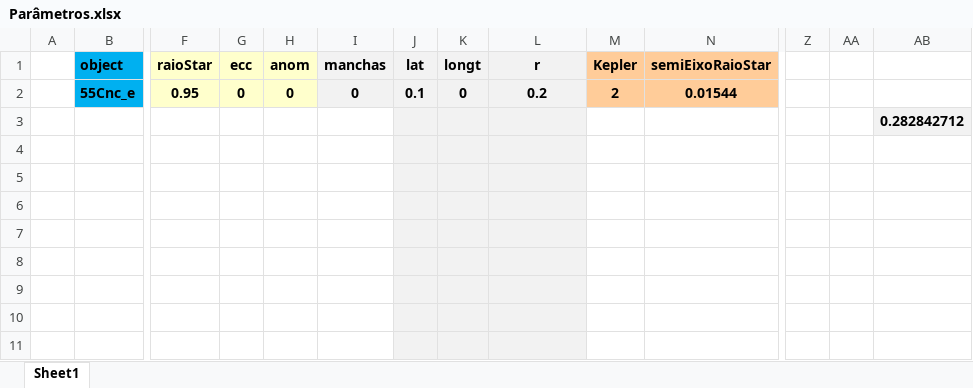
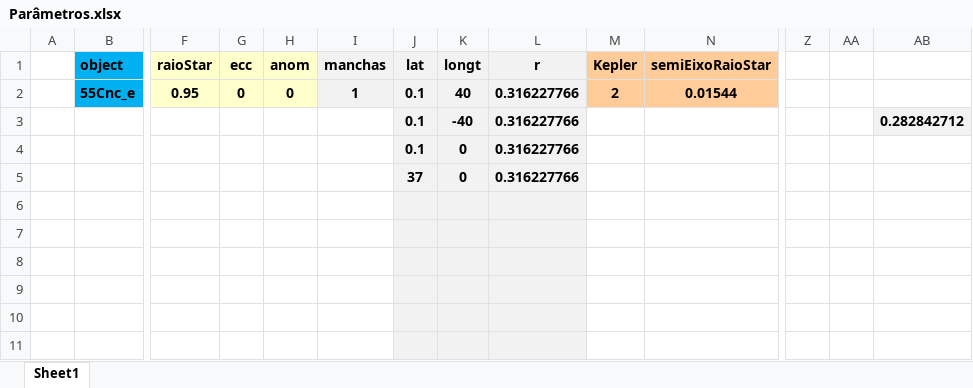
Before and after one commit to ViktorSumida/ECLIPSE-X-lambda, an Excel workbook: Exoplanets/55Cnc_e/Parâmetros.xlsx, sheet Sheet1, drawn as a sheet; only a part is shown, gaps mark what is left out; values as stored, in another font and other column widths than the file's, no borders; removed rows and columns are numbered as before the commit, all else as after; rows hold the shown columns only; the diff names each change by its address in the sheet, - before the commit and + after, or states it on an @@ line.

```diff
--- a/Exoplanets/55Cnc_e/Parâmetros.xlsx (sheet Sheet1)
+++ b/Exoplanets/55Cnc_e/Parâmetros.xlsx (sheet Sheet1)
-I2 (manchas): 0
+I2 (manchas): 1
-K2 (longt): 0
+K2 (longt): 40
-L2 (r): 0.2
+L2 (r): 0.316227766
-row 3:  |  |  |  |  |  |  |  |  |  |  |  |  | 0.282842712
-row 3: (empty)
+row 3:  |  |  |  |  |  | 0.1 | -40 | 0.316227766 |  |  |  |  | 0.282842712
-AB3 fill: none
+AB3 fill: #F2F2F2
-row 4: (empty)
+row 4:  |  |  |  |  |  | 0.1 | 0 | 0.316227766
+row 5:  |  |  |  |  |  | 37 | 0 | 0.316227766
```
Also changed, not shown: output_transit_depth.xlsx, 42 other files.
